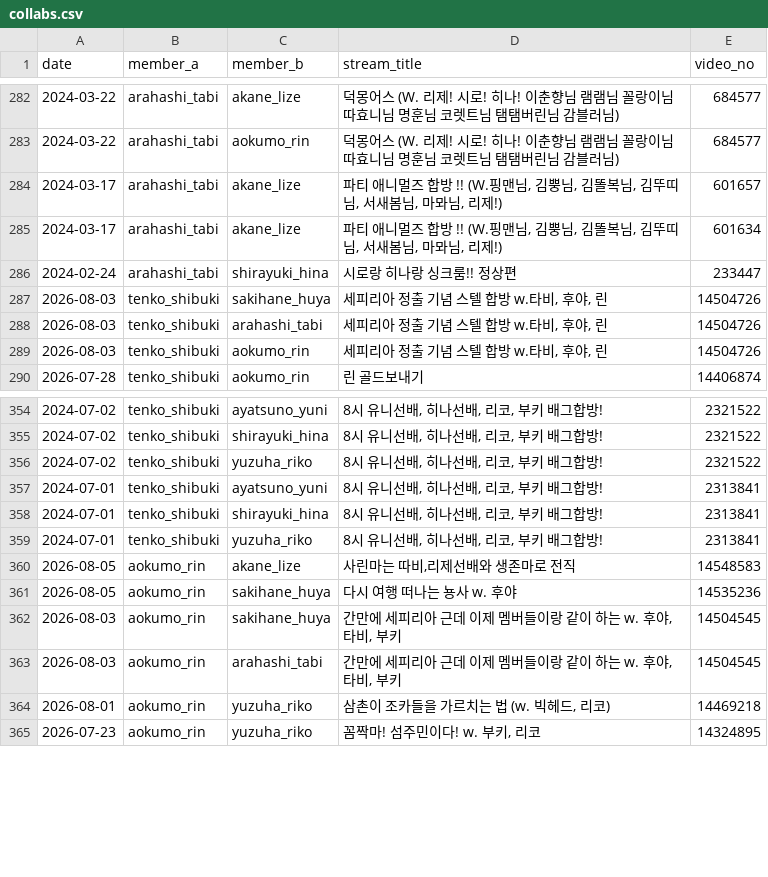
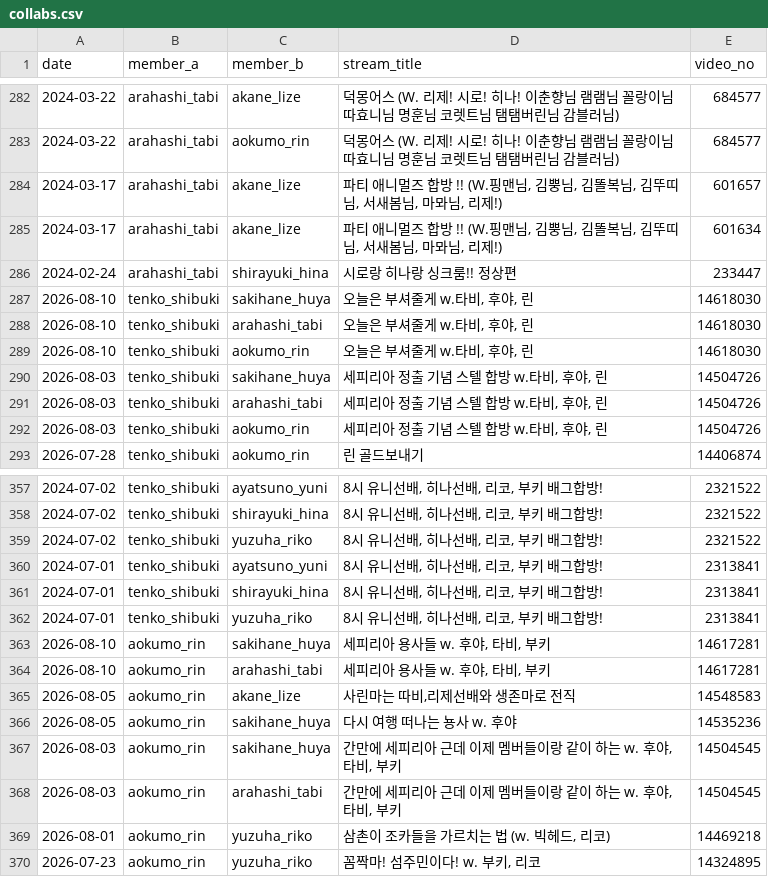
Before and after one commit to coding-jhj/Stelive_data, a CSV file: data/collabs.csv, drawn as a sheet; only a part is shown, gaps mark what is left out; the diff names each change by its address in the sheet, - before the commit and + after, or states it on an @@ line.

```diff
--- a/data/collabs.csv
+++ b/data/collabs.csv
+row 287: 2026-08-10 | tenko_shibuki | sakihane_huya | 오늘은 부셔줄게 w.타비, 후야, 린 | 14618030
+row 288: 2026-08-10 | tenko_shibuki | arahashi_tabi | 오늘은 부셔줄게 w.타비, 후야, 린 | 14618030
+row 289: 2026-08-10 | tenko_shibuki | aokumo_rin | 오늘은 부셔줄게 w.타비, 후야, 린 | 14618030
+row 363: 2026-08-10 | aokumo_rin | sakihane_huya | 세피리아 용사들 w. 후야, 타비, 부키 | 14617281
+row 364: 2026-08-10 | aokumo_rin | arahashi_tabi | 세피리아 용사들 w. 후야, 타비, 부키 | 14617281
```
Also changed, not shown: data/followers.csv, data/streams.csv, 3 other files.
